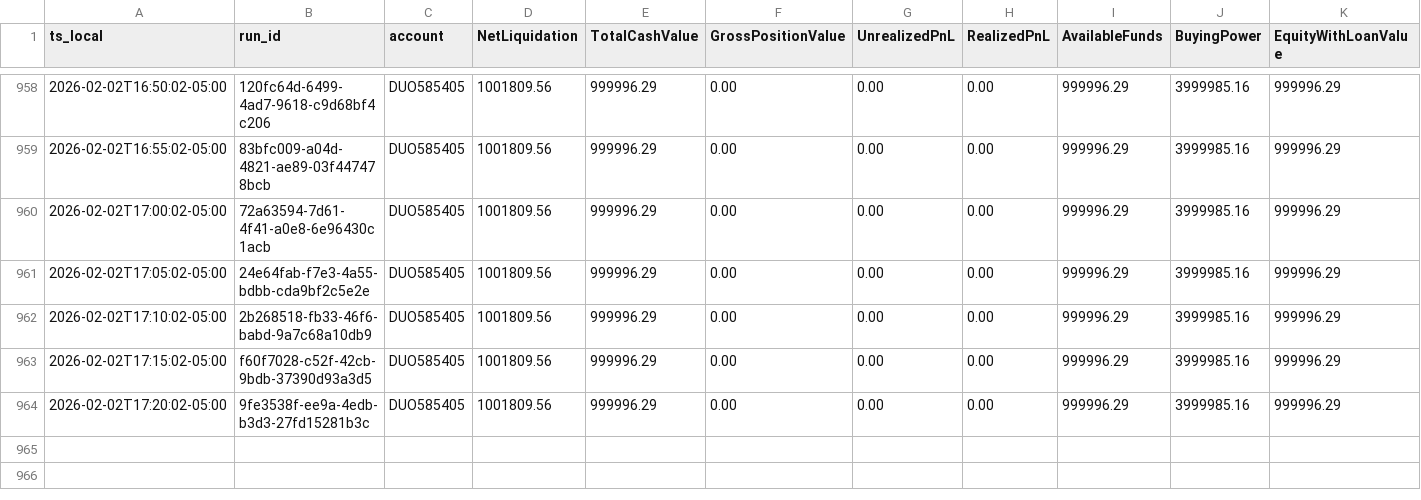
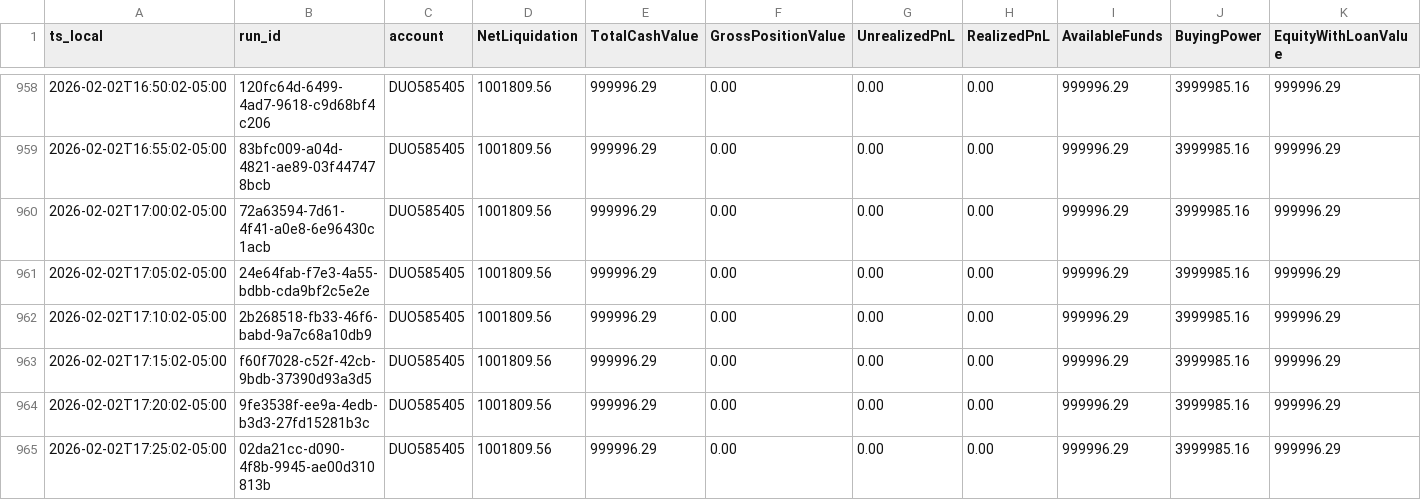
Before and after one commit to martinstabler-bit/IBKR_MeanReversion_Bot, a CSV file: analytics/logs/account.csv, drawn as a sheet; only a part is shown, gaps mark what is left out; the diff names each change by its address in the sheet, - before the commit and + after, or states it on an @@ line.

```diff
--- a/analytics/logs/account.csv
+++ b/analytics/logs/account.csv
+row 965: 2026-02-02T17:25:02-05:00 | 02da21cc-d090-4f8b-9945-ae00d310813b | DUO585405 | 1001809.56 | 999996.29 | 0.00 | 0.00 | 0.00 | 999996.29 | 3999985.16 | 999996.29
```
Also changed, not shown: analytics/logs/runs.csv.
